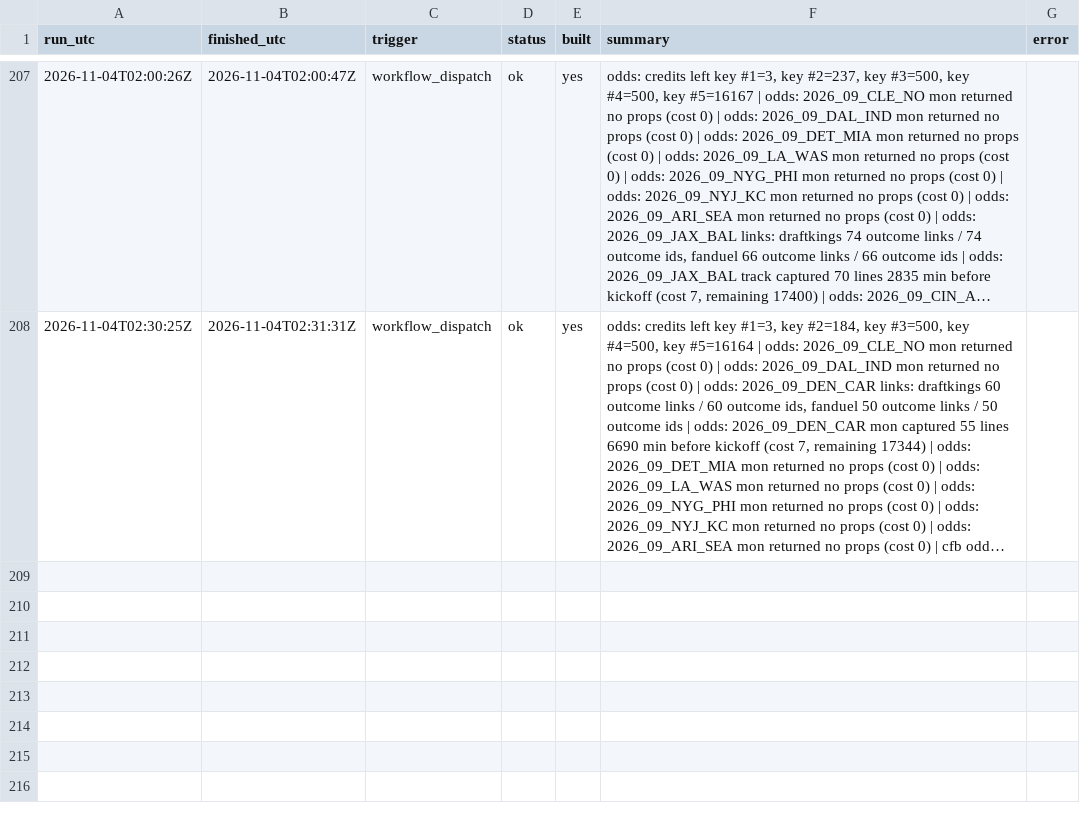
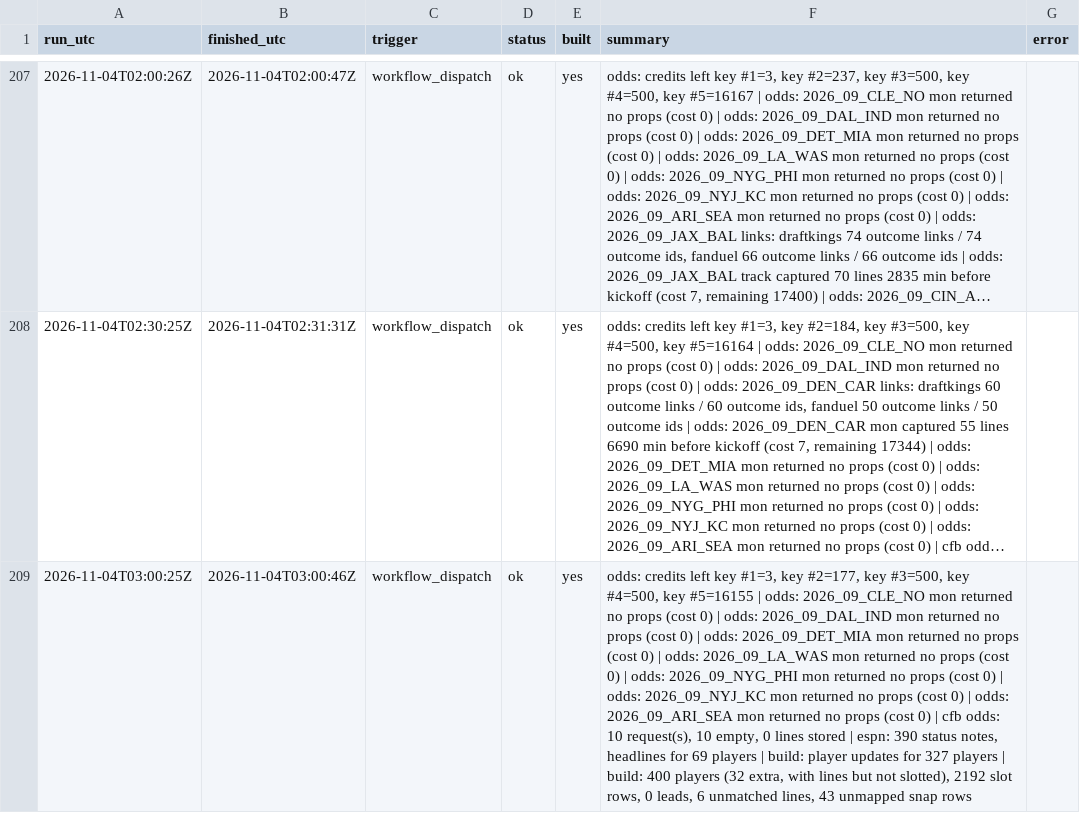
Before and after one commit to mvpeterson0-netizen/NFL-Odds-Tracker, a CSV file: data/runs/2026-11.csv, drawn as a sheet; only a part is shown, gaps mark what is left out; long unchanged cells end in …; the diff names each change by its address in the sheet, - before the commit and + after, or states it on an @@ line.

```diff
--- a/data/runs/2026-11.csv
+++ b/data/runs/2026-11.csv
+row 209: 2026-11-04T03:00:25Z | 2026-11-04T03:00:46Z | workflow_dispatch | ok | yes | odds: credits left key #1=3, key #2=177, key #3=500, key #4=500, key #5=16155 | odds: 2026_09_CLE_NO mon returned no props (cost 0) | odds: 2026_09_DAL_IND mon returned no props (cost 0) | odds: 2026_09_DET_MIA mon returned no props (cost 0) | odds: 2026_09_LA_WAS mon returned no props (cost 0) | odds: 2026_09_NYG_PHI mon returned no props (cost 0) | odds: 2026_09_NYJ_KC mon returned no props (cost 0) | odds: 2026_09_ARI_SEA mon returned no props (cost 0) | cfb odds: 10 request(s), 10 empty, 0 lines stored | espn: 390 status notes, headlines for 69 players | build: player updates for 327 players | build: 400 players (32 extra, with lines but not slotted), 2192 slot rows, 0 leads, 6 unmatched lines, 43 unmapped snap rows
```
Also changed, not shown: data/pull_log.csv, data/slots.csv, 5 other files.
